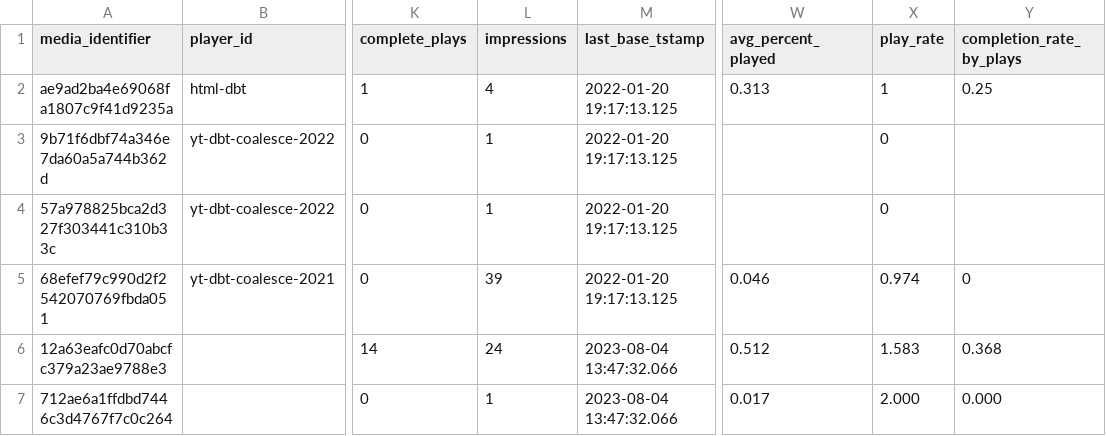
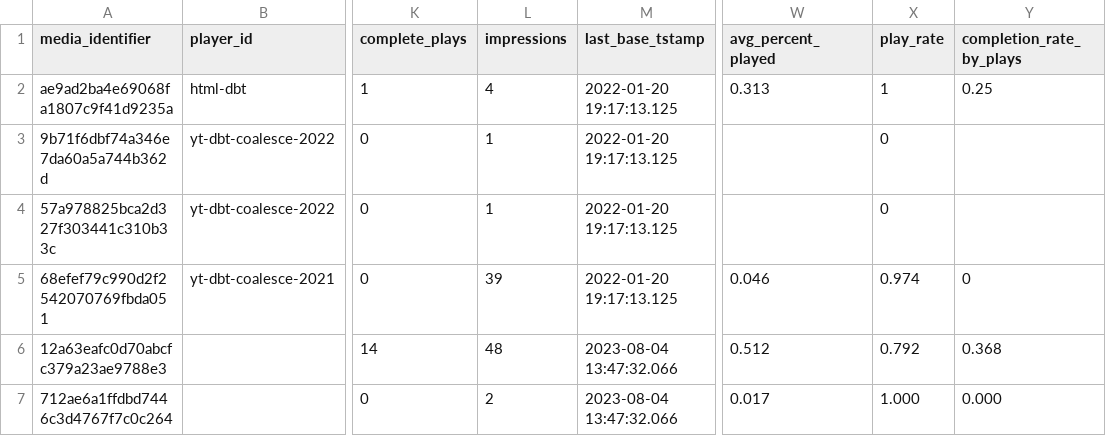
Before and after one commit to snowplow/dbt-snowplow-media-player, a CSV file: integration_tests/data/expected/snowplow_media_player_media_stats_expected.csv, drawn as a sheet; only a part is shown, gaps mark what is left out; the diff names each change by its address in the sheet, - before the commit and + after, or states it on an @@ line.

Commit message:
Fix counting impressions based using distinct play_id instead of page_view_id (close#72)
PR #73

```diff
--- a/integration_tests/data/expected/snowplow_media_player_media_stats_expected.csv
+++ b/integration_tests/data/expected/snowplow_media_player_media_stats_expected.csv
-L6 (impressions): 24
+L6 (impressions): 48
-X6 (play_rate): 1.583
+X6 (play_rate): 0.792
-L7 (impressions): 1
+L7 (impressions): 2
-X7 (play_rate): 2.000
+X7 (play_rate): 1.000
```
Also changed, not shown: 3 other files.
